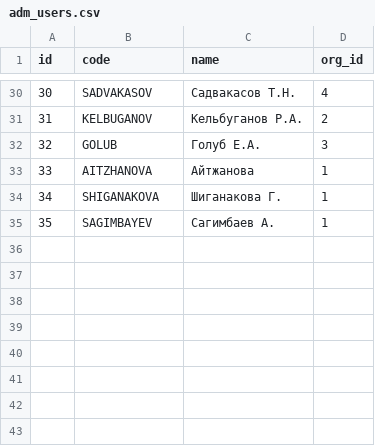
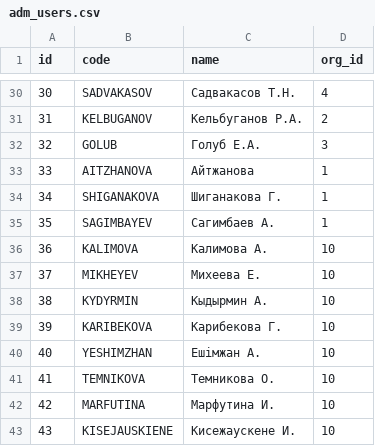
Before and after one commit to eugenenew80/blnAdmApi, a CSV file: src/main/resources/liquibase/dev/release-1/data/adm_users.csv, drawn as a sheet; only a part is shown, gaps mark what is left out.

Commit message:
Add new users and roles

```diff
--- a/src/main/resources/liquibase/dev/release-1/data/adm_users.csv
+++ b/src/main/resources/liquibase/dev/release-1/data/adm_users.csv
@@ -35 +35,9 @@
 35;SAGIMBAYEV;Сагимбаев А.;1
+36;KALIMOVA;Калимова А.;10
+37;MIKHEYEV;Михеева Е.;10
+38;KYDYRMIN;Кыдырмин  А.;10
+39;KARIBEKOVA;Карибекова Г.;10
+40;YESHIMZHAN;Ешiмжан А.;10
+41;TEMNIKOVA;Темникова О.;10
+42;MARFUTINA;Марфутина И.;10
+43;KISEJAUSKIENE;Кисежаускене И.;10
```
Also changed, not shown: 1 other file.
